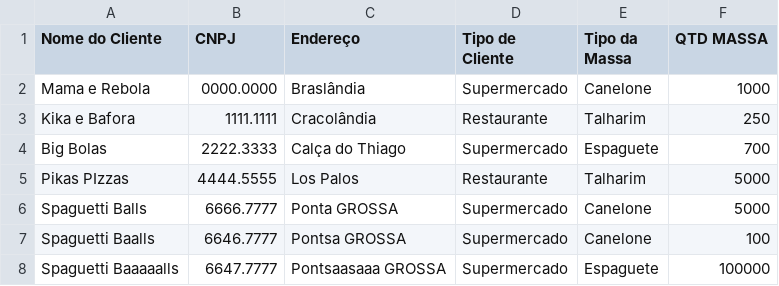
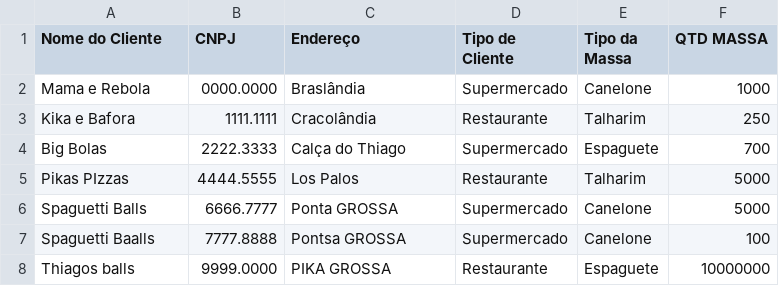
Before and after one commit to waifuisalie/BallsSpaguetti, a CSV file: app/pedidosyeeey.csv, drawn as a sheet.

```diff
--- a/app/pedidosyeeey.csv
+++ b/app/pedidosyeeey.csv
@@ -6,3 +6,3 @@ Pikas PIzzas,4444.5555,Los Palos,Restaurante,Talharim,5000
 Spaguetti Balls,6666.7777,Ponta GROSSA,Supermercado,Canelone,5000
-Spaguetti Baalls,6646.7777,Pontsa GROSSA,Supermercado,Canelone,100
-Spaguetti Baaaaalls,6647.7777,Pontsaasaaa GROSSA,Supermercado,Espaguete,100000
+Spaguetti Baalls,7777.8888,Pontsa GROSSA,Supermercado,Canelone,100
+Thiagos balls,9999.0000,PIKA GROSSA,Restaurante,Espaguete,10000000
```
Also changed, not shown: app/monarks.csv, 39 other files.
